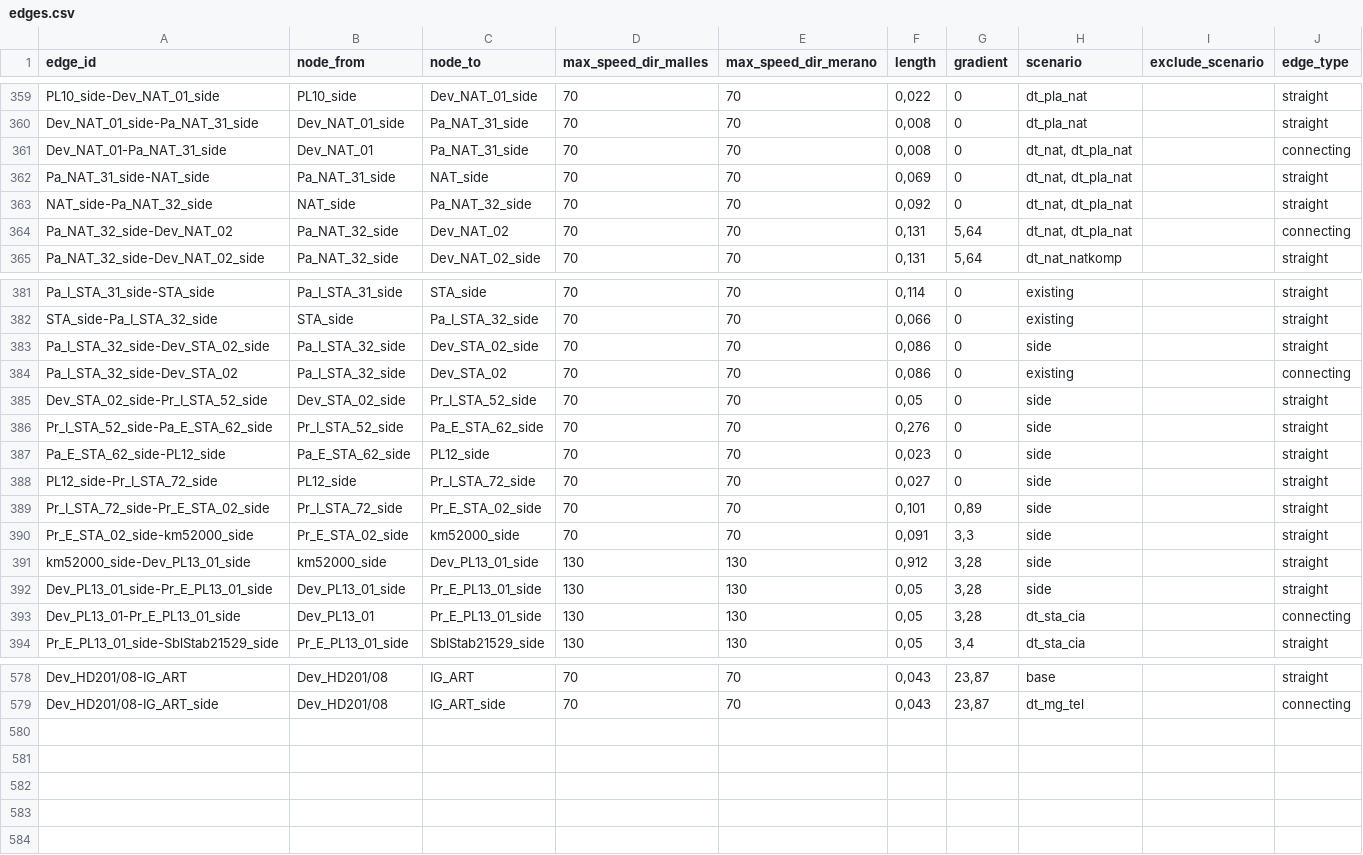
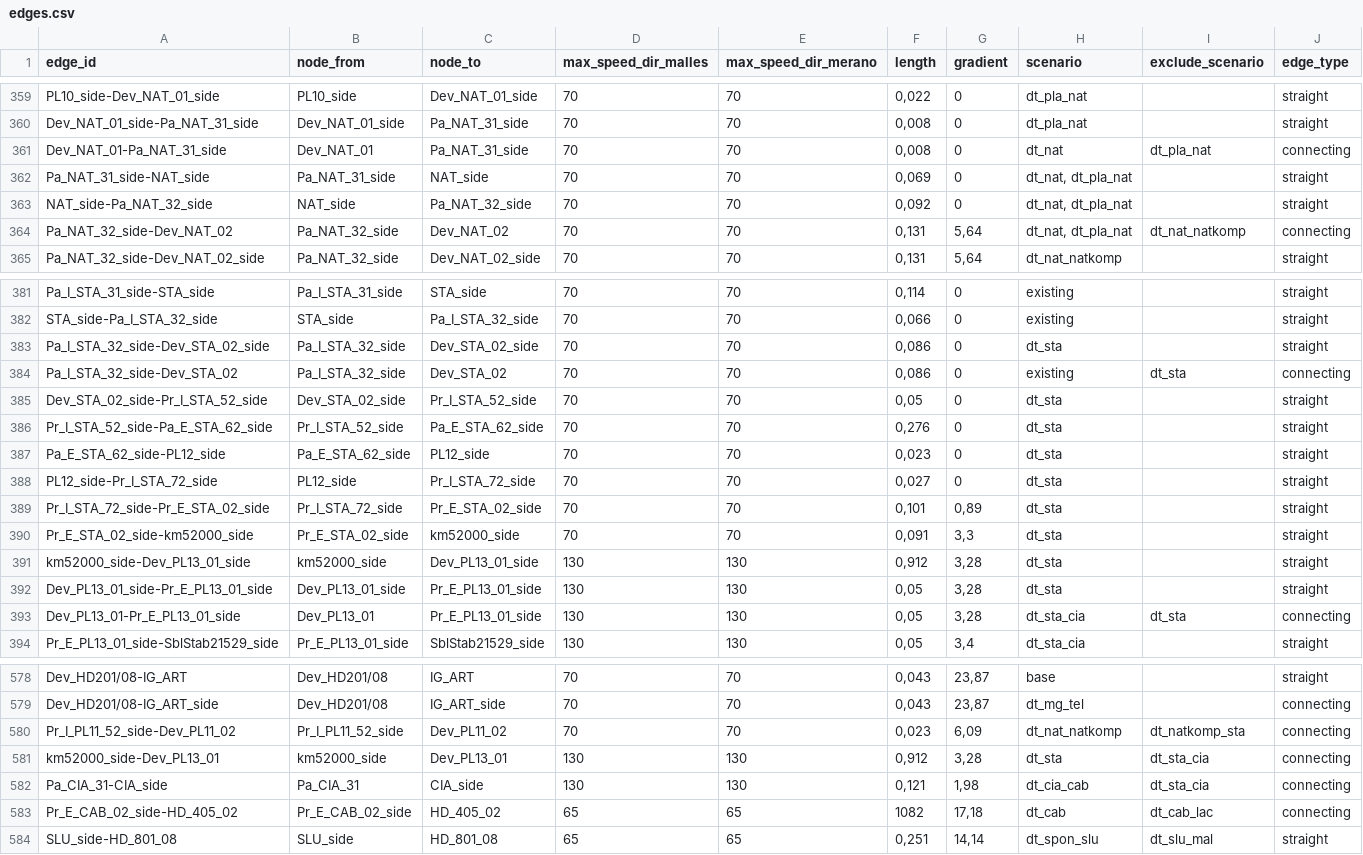
Before and after one commit to pepedigitale/AusbauVinschgau, a CSV file: infra_data/edges.csv, drawn as a sheet; only a part is shown, gaps mark what is left out; the diff covers the shown part only.

```diff
--- a/infra_data/edges.csv
+++ b/infra_data/edges.csv
@@ -360,6 +360,6 @@ PL10_side-Dev_NAT_01_side;PL10_side;Dev_NAT_01_side;70;70;0,022;0;dt_pla_nat;;st
 Dev_NAT_01_side-Pa_NAT_31_side;Dev_NAT_01_side;Pa_NAT_31_side;70;70;0,008;0;dt_pla_nat;;straight
-Dev_NAT_01-Pa_NAT_31_side;Dev_NAT_01;Pa_NAT_31_side;70;70;0,008;0;dt_nat, dt_pla_nat;;connecting
+Dev_NAT_01-Pa_NAT_31_side;Dev_NAT_01;Pa_NAT_31_side;70;70;0,008;0;dt_nat;dt_pla_nat;connecting
 Pa_NAT_31_side-NAT_side;Pa_NAT_31_side;NAT_side;70;70;0,069;0;dt_nat, dt_pla_nat;;straight
 NAT_side-Pa_NAT_32_side;NAT_side;Pa_NAT_32_side;70;70;0,092;0;dt_nat, dt_pla_nat;;straight
-Pa_NAT_32_side-Dev_NAT_02;Pa_NAT_32_side;Dev_NAT_02;70;70;0,131;5,64;dt_nat, dt_pla_nat;;connecting
+Pa_NAT_32_side-Dev_NAT_02;Pa_NAT_32_side;Dev_NAT_02;70;70;0,131;5,64;dt_nat, dt_pla_nat;dt_nat_natkomp;connecting
 Pa_NAT_32_side-Dev_NAT_02_side;Pa_NAT_32_side;Dev_NAT_02_side;70;70;0,131;5,64;dt_nat_natkomp;;straight
@@ -382,13 +382,13 @@ Pa_I_STA_31_side-STA_side;Pa_I_STA_31_side;STA_side;70;70;0,114;0;existing;;stra
 STA_side-Pa_I_STA_32_side;STA_side;Pa_I_STA_32_side;70;70;0,066;0;existing;;straight
-Pa_I_STA_32_side-Dev_STA_02_side;Pa_I_STA_32_side;Dev_STA_02_side;70;70;0,086;0;side;;straight
-Pa_I_STA_32_side-Dev_STA_02;Pa_I_STA_32_side;Dev_STA_02;70;70;0,086;0;existing;;connecting
-Dev_STA_02_side-Pr_I_STA_52_side;Dev_STA_02_side;Pr_I_STA_52_side;70;70;0,05;0;side;;straight
-Pr_I_STA_52_side-Pa_E_STA_62_side;Pr_I_STA_52_side;Pa_E_STA_62_side;70;70;0,276;0;side;;straight
-Pa_E_STA_62_side-PL12_side;Pa_E_STA_62_side;PL12_side;70;70;0,023;0;side;;straight
-PL12_side-Pr_I_STA_72_side;PL12_side;Pr_I_STA_72_side;70;70;0,027;0;side;;straight
-Pr_I_STA_72_side-Pr_E_STA_02_side;Pr_I_STA_72_side;Pr_E_STA_02_side;70;70;0,101;0,89;side;;straight
-Pr_E_STA_02_side-km52000_side;Pr_E_STA_02_side;km52000_side;70;70;0,091;3,3;side;;straight
-km52000_side-Dev_PL13_01_side;km52000_side;Dev_PL13_01_side;130;130;0,912;3,28;side;;straight
-Dev_PL13_01_side-Pr_E_PL13_01_side;Dev_PL13_01_side;Pr_E_PL13_01_side;130;130;0,05;3,28;side;;straight
-Dev_PL13_01-Pr_E_PL13_01_side;Dev_PL13_01;Pr_E_PL13_01_side;130;130;0,05;3,28;dt_sta_cia;;connecting
+Pa_I_STA_32_side-Dev_STA_02_side;Pa_I_STA_32_side;Dev_STA_02_side;70;70;0,086;0;dt_sta;;straight
+Pa_I_STA_32_side-Dev_STA_02;Pa_I_STA_32_side;Dev_STA_02;70;70;0,086;0;existing;dt_sta;connecting
+Dev_STA_02_side-Pr_I_STA_52_side;Dev_STA_02_side;Pr_I_STA_52_side;70;70;0,05;0;dt_sta;;straight
+Pr_I_STA_52_side-Pa_E_STA_62_side;Pr_I_STA_52_side;Pa_E_STA_62_side;70;70;0,276;0;dt_sta;;straight
+Pa_E_STA_62_side-PL12_side;Pa_E_STA_62_side;PL12_side;70;70;0,023;0;dt_sta;;straight
+PL12_side-Pr_I_STA_72_side;PL12_side;Pr_I_STA_72_side;70;70;0,027;0;dt_sta;;straight
+Pr_I_STA_72_side-Pr_E_STA_02_side;Pr_I_STA_72_side;Pr_E_STA_02_side;70;70;0,101;0,89;dt_sta;;straight
+Pr_E_STA_02_side-km52000_side;Pr_E_STA_02_side;km52000_side;70;70;0,091;3,3;dt_sta;;straight
+km52000_side-Dev_PL13_01_side;km52000_side;Dev_PL13_01_side;130;130;0,912;3,28;dt_sta;;straight
+Dev_PL13_01_side-Pr_E_PL13_01_side;Dev_PL13_01_side;Pr_E_PL13_01_side;130;130;0,05;3,28;dt_sta;;straight
+Dev_PL13_01-Pr_E_PL13_01_side;Dev_PL13_01;Pr_E_PL13_01_side;130;130;0,05;3,28;dt_sta_cia;dt_sta;connecting
 Pr_E_PL13_01_side-SblStab21529_side;Pr_E_PL13_01_side;SblStab21529_side;130;130;0,05;3,4;dt_sta_cia;;straight
@@ -579 +579,6 @@ Dev_HD201/08-IG_ART;Dev_HD201/08;IG_ART;70;70;0,043;23,87;base;;straight
 Dev_HD201/08-IG_ART_side;Dev_HD201/08;IG_ART_side;70;70;0,043;23,87;dt_mg_tel;;connecting
+Pr_I_PL11_52_side-Dev_PL11_02;Pr_I_PL11_52_side;Dev_PL11_02;70;70;0,023;6,09;dt_nat_natkomp;dt_natkomp_sta;connecting
+km52000_side-Dev_PL13_01;km52000_side;Dev_PL13_01;130;130;0,912;3,28;dt_sta;dt_sta_cia;connecting
+Pa_CIA_31-CIA_side;Pa_CIA_31;CIA_side;130;130;0,121;1,98;dt_cia_cab;dt_sta_cia;connecting
+Pr_E_CAB_02_side-HD_405_02;Pr_E_CAB_02_side;HD_405_02;65;65;1082;17,18;dt_cab;dt_cab_lac;connecting
+SLU_side-HD_801_08;SLU_side;HD_801_08;65;65;0,251;14,14;dt_spon_slu;dt_slu_mal;straight
```
Also changed, not shown: 16 edited cells elsewhere in this file, infra_data/nodes.csv, 19 other files.
